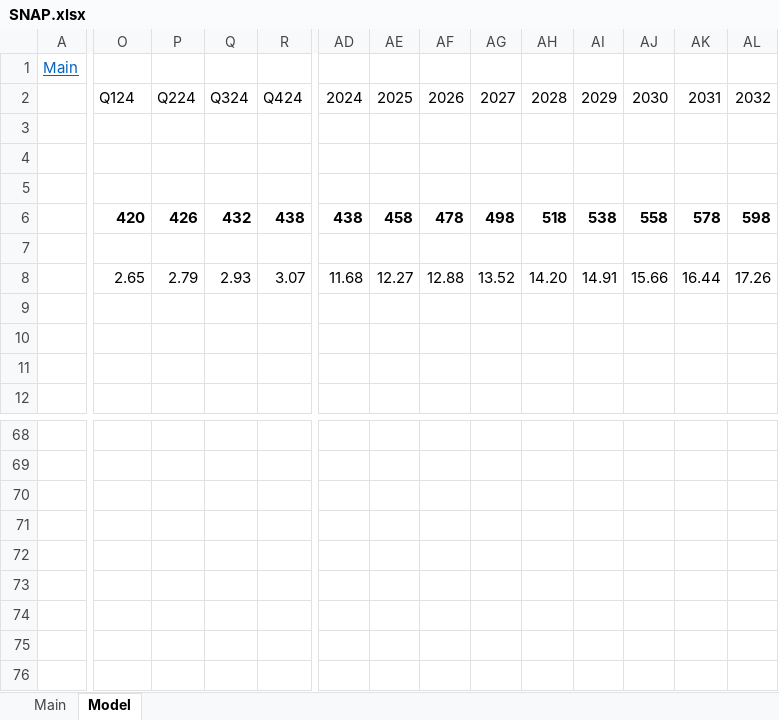
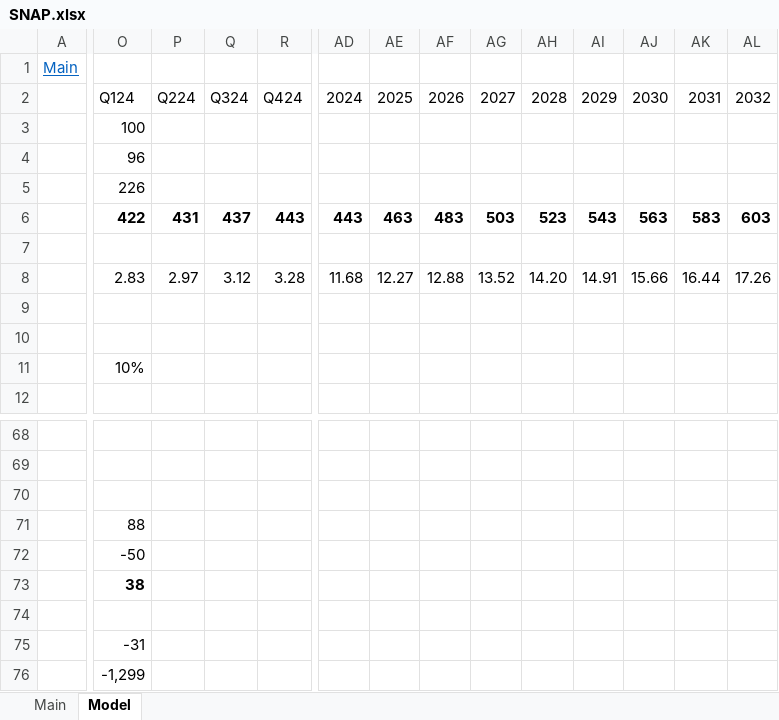
Before and after one commit to jameelbrannon/EquityResearch, an Excel workbook: SNAP.xlsx, sheet Model, drawn as a sheet; only a part is shown, gaps mark what is left out; values as stored, in another font and other column widths than the file's, no borders; charts and pictures not drawn; removed rows and columns are numbered as before the commit, all else as after; rows hold the shown columns only; the diff covers the shown part only; the diff names each change by its address in the sheet, - before the commit and + after, or states it on an @@ line.

Commit message:
updating snap model for Q1'24.

```diff
--- a/SNAP.xlsx (sheet Model)
+++ b/SNAP.xlsx (sheet Model)
-O3: (empty)
+O3: 100
-O4: (empty)
+O4: 96
-O5: (empty)
+O5: 226
-O6: 420
+O6: 422
-P6: 426
+P6: 431
-Q6: 432
+Q6: 437
-R6: 438
+R6: 443
-AD6: 438
+AD6: 443
-AE6: 458
+AE6: 463
-AF6: 478
+AF6: 483
-AG6: 498
+AG6: 503
-AH6: 518
+AH6: 523
-AI6: 538
+AI6: 543
-AJ6: 558
+AJ6: 563
-AK6: 578
+AK6: 583
-AL6: 598
+AL6: 603
-O8: 2.65
+O8: 2.83
-P8: 2.79
+P8: 2.97
-Q8: 2.93
+Q8: 3.12
-R8: 3.07
+R8: 3.28
+row 11:  | 10%
-row 12: (empty)
-O71: (empty)
+O71: 88
-O72: (empty)
+O72: -50
-O73: (empty)
+O73: 38
+row 74: (empty)
+row 75:  | -31
+row 76:  | -1,299
```
Also changed, not shown: 1 added row, 1 removed row and 286 edited cells elsewhere in this sheet, sheet Main, formulas that keep their value, charts or pictures.
